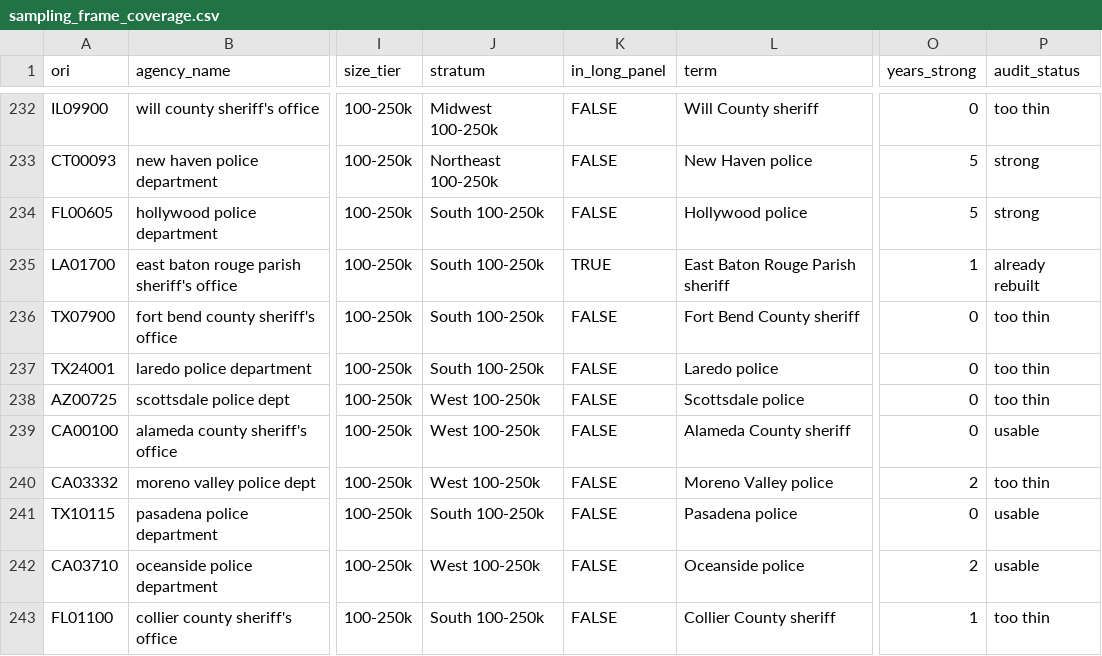
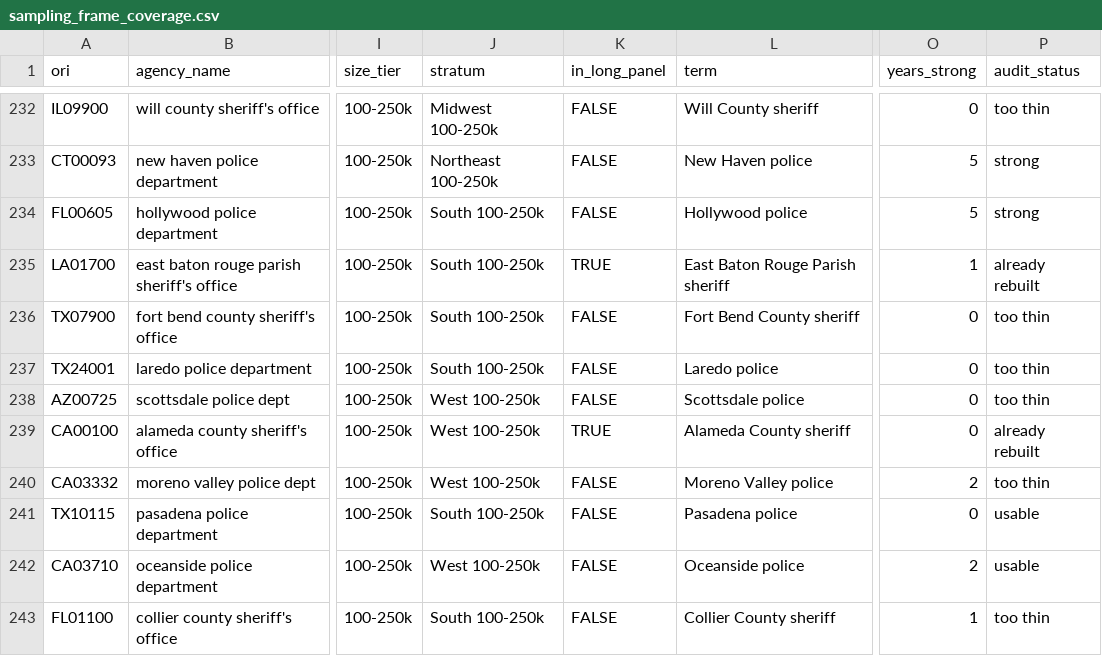
Before and after one commit to jnixy/agency-level-fatal-OIS, a CSV file: output/tables/sampling_frame_coverage.csv, drawn as a sheet; only a part is shown, gaps mark what is left out; the diff names each change by its address in the sheet, - before the commit and + after, or states it on an @@ line.

```diff
--- a/output/tables/sampling_frame_coverage.csv
+++ b/output/tables/sampling_frame_coverage.csv
-K239 (in_long_panel): FALSE
+K239 (in_long_panel): TRUE
-P239 (audit_status): usable
+P239 (audit_status): already rebuilt
```
Also changed, not shown: output/tables/coverage_by_stratum.csv, output/tables/coverage_by_year.csv, 19 other files.
